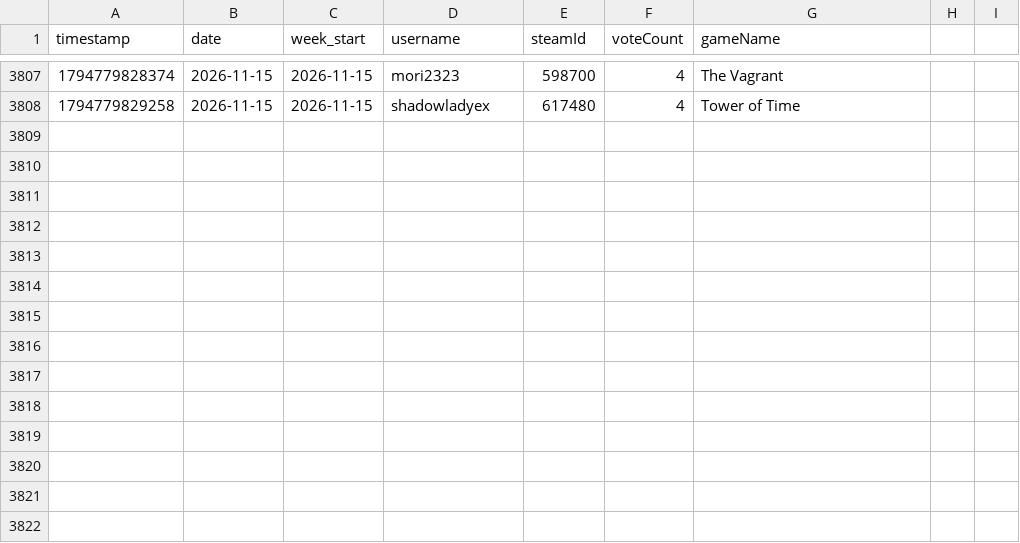
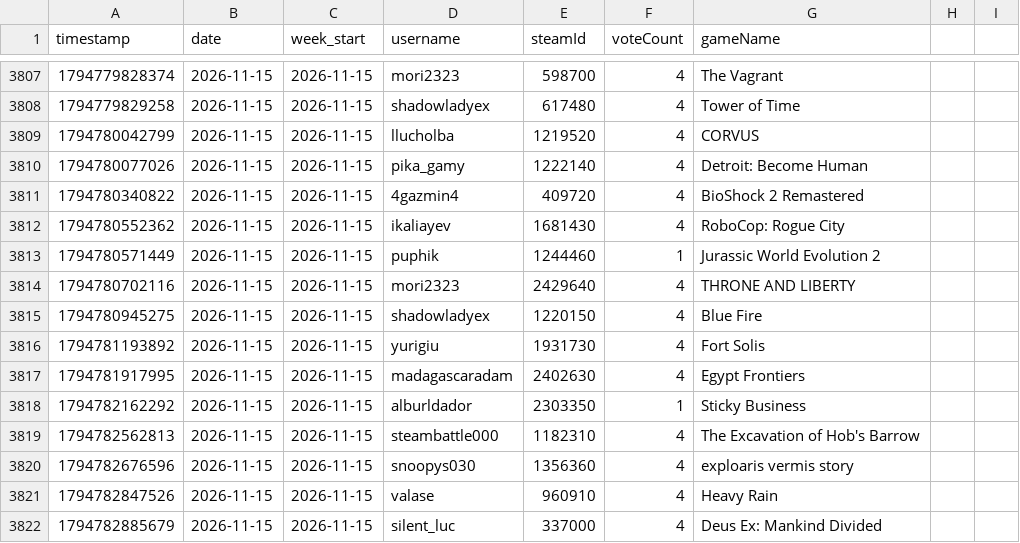
Before and after one commit to zosky/zoskyCube-archive, a CSV file: data/gauntlet-votes-2026-11.csv, drawn as a sheet; only a part is shown, gaps mark what is left out; the diff names each change by its address in the sheet, - before the commit and + after, or states it on an @@ line.

```diff
--- a/data/gauntlet-votes-2026-11.csv
+++ b/data/gauntlet-votes-2026-11.csv
+row 3809: 1794780042799 | 2026-11-15 | 2026-11-15 | llucholba | 1219520 | 4 | CORVUS
+row 3810: 1794780077026 | 2026-11-15 | 2026-11-15 | pika_gamy | 1222140 | 4 | Detroit: Become Human
+row 3811: 1794780340822 | 2026-11-15 | 2026-11-15 | 4gazmin4 | 409720 | 4 | BioShock 2 Remastered
+row 3812: 1794780552362 | 2026-11-15 | 2026-11-15 | ikaliayev | 1681430 | 4 | RoboCop: Rogue City
+row 3813: 1794780571449 | 2026-11-15 | 2026-11-15 | puphik | 1244460 | 1 | Jurassic World Evolution 2
+row 3814: 1794780702116 | 2026-11-15 | 2026-11-15 | mori2323 | 2429640 | 4 | THRONE AND LIBERTY
+row 3815: 1794780945275 | 2026-11-15 | 2026-11-15 | shadowladyex | 1220150 | 4 | Blue Fire
+row 3816: 1794781193892 | 2026-11-15 | 2026-11-15 | yurigiu | 1931730 | 4 | Fort Solis
+row 3817: 1794781917995 | 2026-11-15 | 2026-11-15 | madagascaradam | 2402630 | 4 | Egypt Frontiers
+row 3818: 1794782162292 | 2026-11-15 | 2026-11-15 | alburldador | 2303350 | 1 | Sticky Business
+row 3819: 1794782562813 | 2026-11-15 | 2026-11-15 | steambattle000 | 1182310 | 4 | The Excavation of Hob's Barrow
+row 3820: 1794782676596 | 2026-11-15 | 2026-11-15 | snoopys030 | 1356360 | 4 | exploaris vermis story
+row 3821: 1794782847526 | 2026-11-15 | 2026-11-15 | valase | 960910 | 4 | Heavy Rain
+row 3822: 1794782885679 | 2026-11-15 | 2026-11-15 | silent_luc | 337000 | 4 | Deus Ex: Mankind Divided
```
Also changed, not shown: data/bootloop-handouts-2026-11.csv, data/bootloop-sessions-2026-11.csv, 3 other files.
